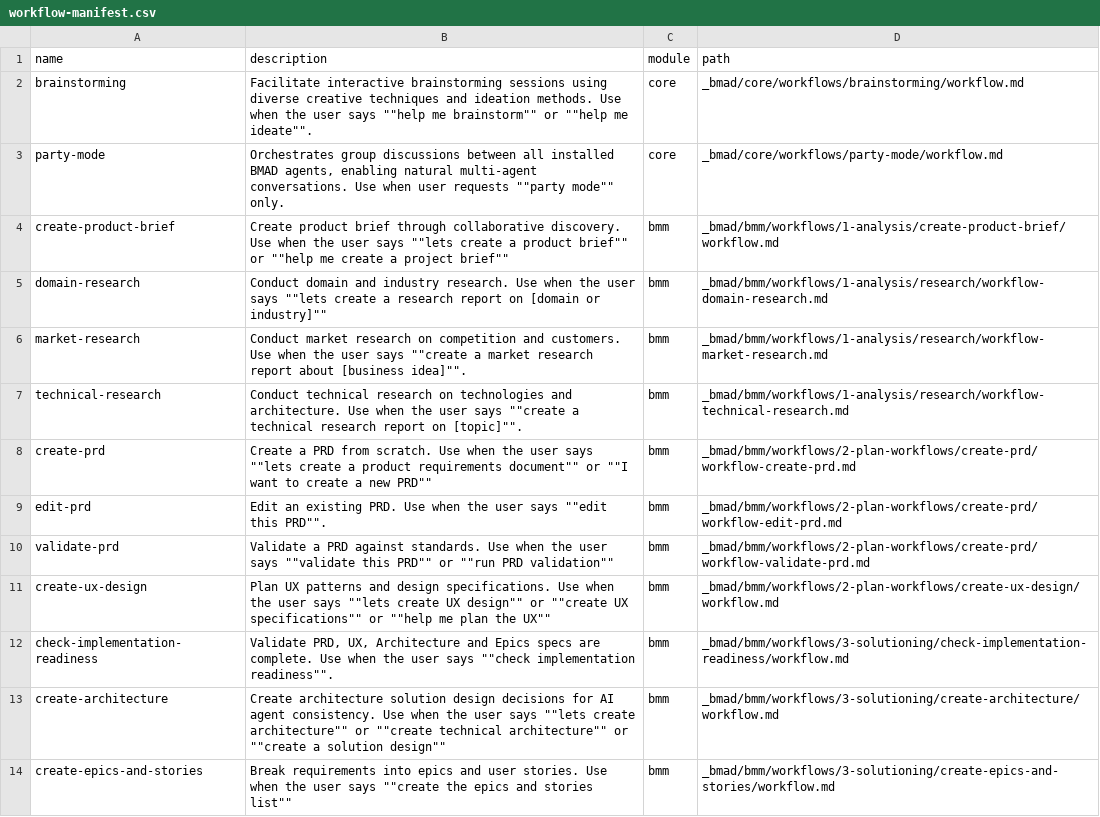
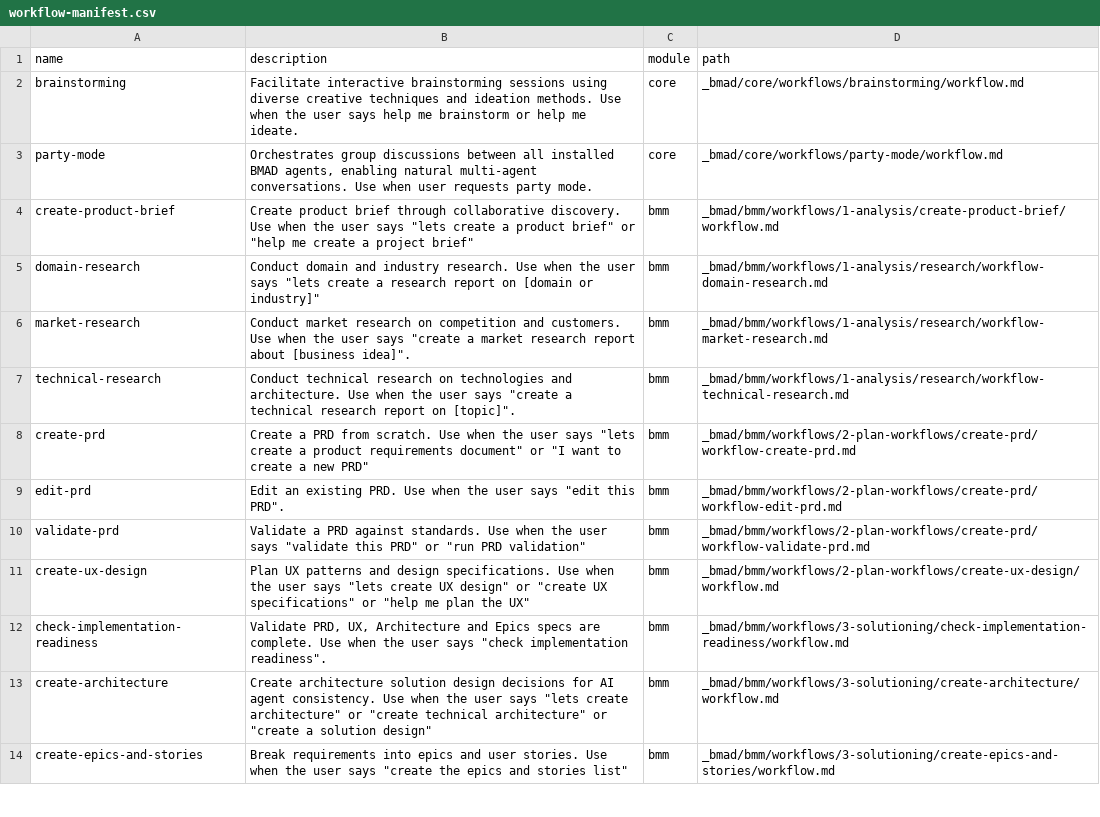
Before and after one commit to skittlz444/walk-to-mordor, a CSV file: _bmad/_config/workflow-manifest.csv, drawn as a sheet; only a part is shown; the diff covers the shown part only; the diff names each change by its address in the sheet, - before the commit and + after, or states it on an @@ line.

```diff
--- a/_bmad/_config/workflow-manifest.csv
+++ b/_bmad/_config/workflow-manifest.csv
-B2 (description): …user says ""help me brainstorm"" or ""help me ideate"".
+B2 (description): …user says help me brainstorm or help me ideate.
-B3 (description): …user requests ""party mode"" only.
+B3 (description): …user requests party mode.
-B4 (description): …user says ""lets create a product brief"" or ""help me create a project brief""
+B4 (description): …user says "lets create a product brief" or "help me create a project brief"
-B5 (description): …user says ""lets create a research report on [domain or industry]""
+B5 (description): …user says "lets create a research report on [domain or industry]"
-B6 (description): …user says ""create a market research report about [business idea]"".
+B6 (description): …user says "create a market research report about [business idea]".
-B7 (description): …user says ""create a technical research report on [topic]"".
+B7 (description): …user says "create a technical research report on [topic]".
-B8 (description): …user says ""lets create a product requirements document"" or ""I want to create a new PRD""
+B8 (description): …user says "lets create a product requirements document" or "I want to create a new PRD"
-B9 (description): …user says ""edit this PRD"".
+B9 (description): …user says "edit this PRD".
-B10 (description): …user says ""validate this PRD"" or ""run PRD validation""
+B10 (description): …user says "validate this PRD" or "run PRD validation"
-B11 (description): …user says ""lets create UX design"" or ""create UX specifications"" or ""help me plan the UX""
+B11 (description): …user says "lets create UX design" or "create UX specifications" or "help me plan the UX"
-B12 (description): …user says ""check implementation readiness"".
+B12 (description): …user says "check implementation readiness".
-B13 (description): …user says ""lets create architecture"" or ""create technical architecture"" or ""create a solution design""
+B13 (description): …user says "lets create architecture" or "create technical architecture" or "create a solution design"
-B14 (description): …user says ""create the epics and stories list""
+B14 (description): …user says "create the epics and stories list"
```
Also changed, not shown: 12 edited cells elsewhere in this file, _bmad/_config/bmad-help.csv, _bmad/_config/files-manifest.csv, 18 other files.
